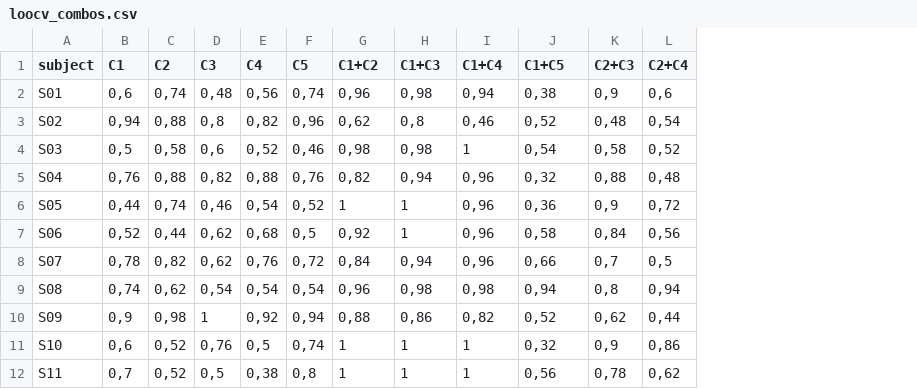
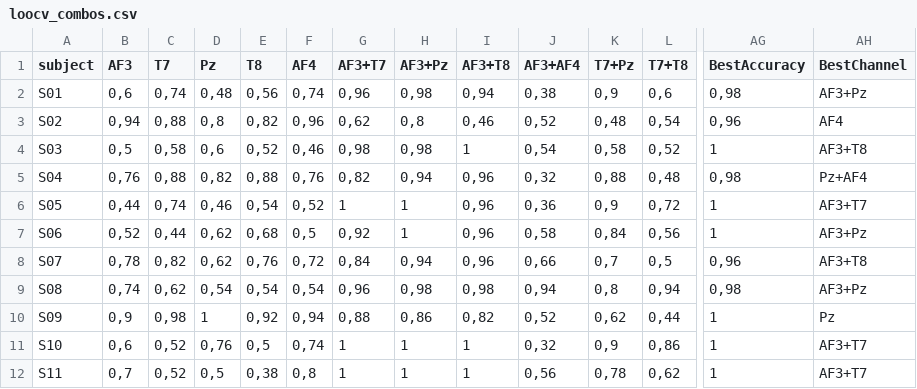
Before and after one commit to olja-coro/lie_detection_eeg, a CSV file: mlp_results/loocv_combos.csv, drawn as a sheet; only a part is shown, gaps mark what is left out; the diff covers the shown part only; the diff names each change by its address in the sheet, - before the commit and + after, or states it on an @@ line.

```diff
--- a/mlp_results/loocv_combos.csv
+++ b/mlp_results/loocv_combos.csv
+column AG (BestAccuracy), rows 2-12: 0,98 | 0,96 | 1 | 0,98 | 1 | 1 | 0,96 | 0,98 | 1 | 1 | 1
+column AH (BestChannel), rows 2-12: AF3+Pz | AF4 | AF3+T8 | Pz+AF4 | AF3+T7 | AF3+Pz | AF3+T8 | AF3+Pz | Pz | AF3+T7 | AF3+T7
-B1: C1
+B1: AF3
-C1: C2
+C1: T7
-D1: C3
+D1: Pz
-E1: C4
+E1: T8
-F1: C5
+F1: AF4
-G1: C1+C2
+G1: AF3+T7
-H1: C1+C3
+H1: AF3+Pz
-I1: C1+C4
+I1: AF3+T8
-J1: C1+C5
+J1: AF3+AF4
-K1: C2+C3
+K1: T7+Pz
-L1: C2+C4
+L1: T7+T8
```
Also changed, not shown: 20 edited cells elsewhere in this file, mlp_results/loso_combos.csv, 4 other files.
